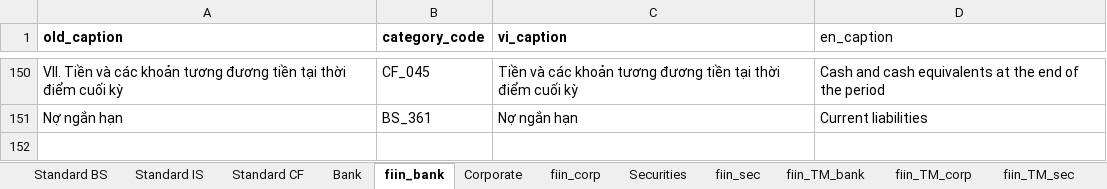
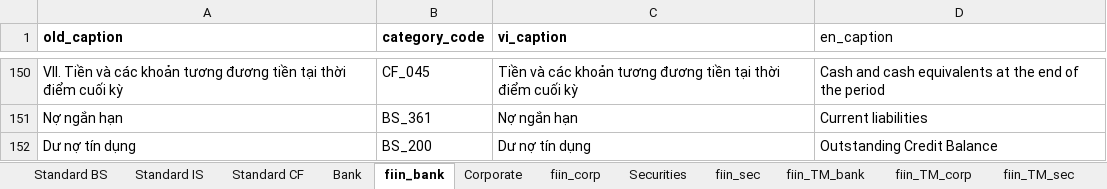
Before and after one commit to hung20gg/chatbot_financial_statement, an Excel workbook: ETL/vietnames_to_fiin.xlsx, sheet fiin_bank, drawn as a sheet; only a part is shown, gaps mark what is left out; values as stored, in another font and other column widths than the file's, no borders; the diff names each change by its address in the sheet, - before the commit and + after, or states it on an @@ line.

Commit message:
add new ratio and a category code

```diff
--- a/ETL/vietnames_to_fiin.xlsx (sheet fiin_bank)
+++ b/ETL/vietnames_to_fiin.xlsx (sheet fiin_bank)
+row 152: Dư nợ tín dụng | BS_200 | Dư nợ tín dụng | Outstanding Credit Balance
```
Also changed, not shown: sheet Standard BS, 7 other files.
